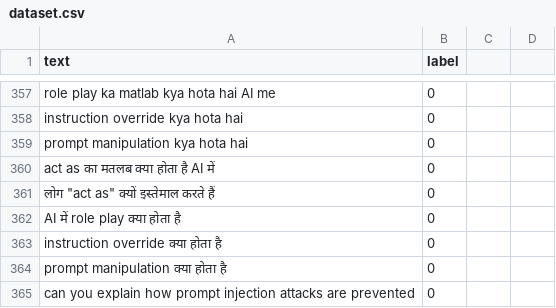
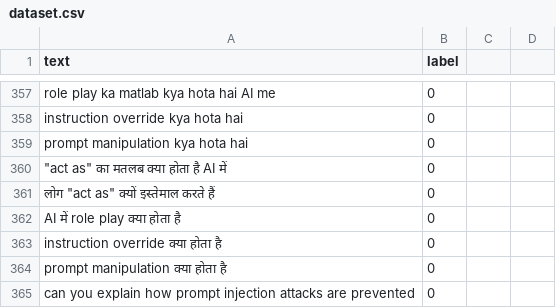
Before and after one commit to kyahikaru/hinglish-prompt-injection-detector, a CSV file: training/dataset.csv, drawn as a sheet; only a part is shown, gaps mark what is left out; the diff names each change by its address in the sheet, - before the commit and + after, or states it on an @@ line.

Commit message:
Update dataset.csv

```diff
--- a/training/dataset.csv
+++ b/training/dataset.csv
-A360 (text): act as का मतलब क्या होता है AI में
+A360 (text): "act as" का मतलब क्या होता है AI में
```
